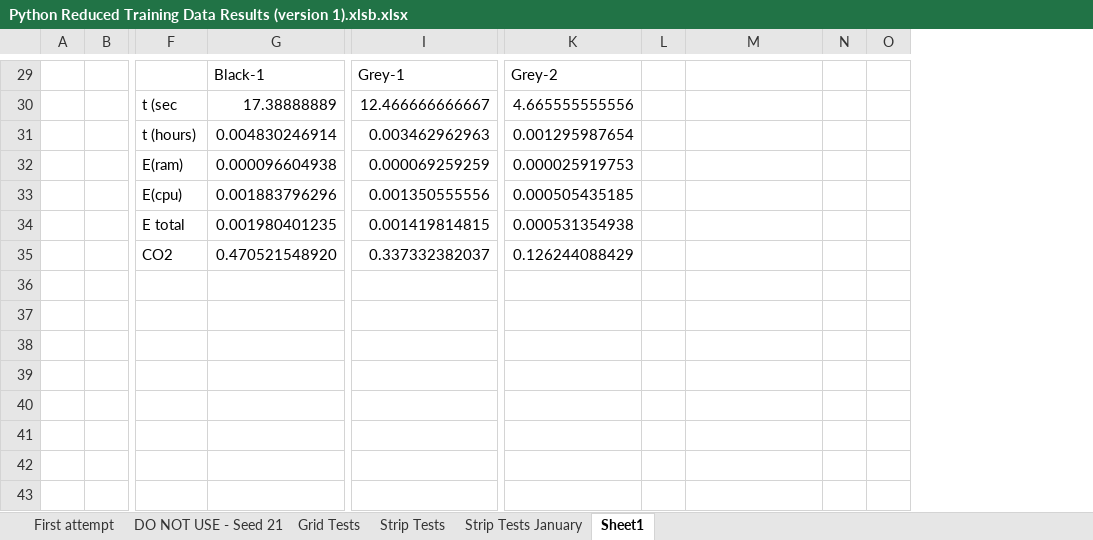
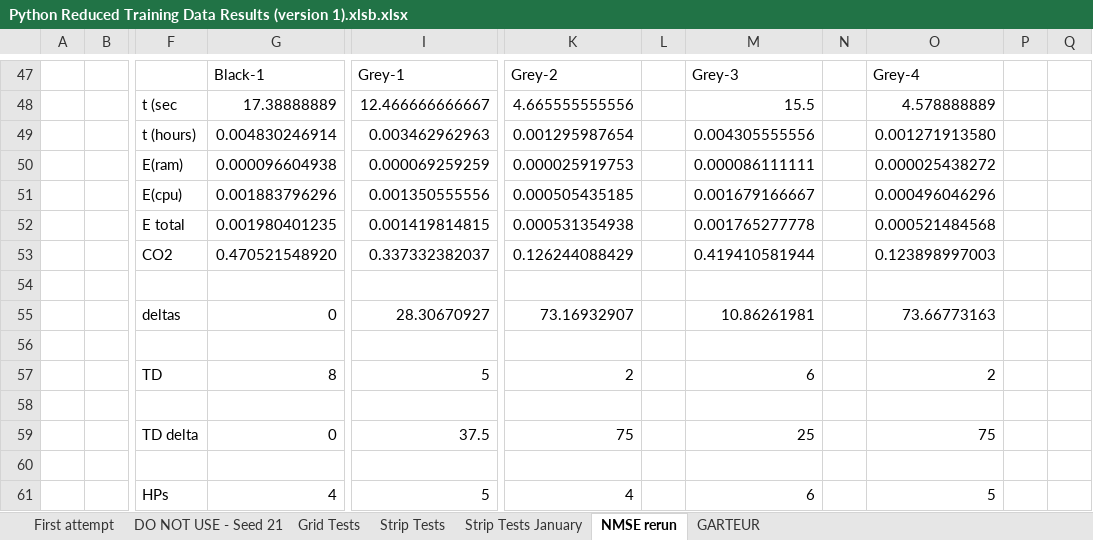
Before and after one commit to daisyrhiannon/Reduced-Training-Data-, an Excel workbook: Python Reduced Training Data Results (version 1).xlsb.xlsx, sheet NMSE rerun, drawn as a sheet; only a part is shown, gaps mark what is left out; values as stored, in another font and other column widths than the file's, no borders; charts and pictures not drawn; removed rows and columns are numbered as before the commit, all else as after; rows hold the shown columns only; the diff covers the shown part only; the diff names each change by its address in the sheet, - before the commit and + after, or states it on an @@ line.

```diff
--- a/Python Reduced Training Data Results (version 1).xlsb.xlsx (sheet NMSE rerun)
+++ b/Python Reduced Training Data Results (version 1).xlsb.xlsx (sheet NMSE rerun)
-sheet tab: Sheet1
+sheet tab: NMSE rerun
+sheet tab: GARTEUR
-column N, empty
-column O, empty
+column N, empty
+column O, rows 47-53: Grey-4 | 4.578888889 | 0.001271913580 | 0.000025438272 | 0.000496046296 | 0.000521484568 | 0.123898997003
+column P, empty
+column Q, empty
-M47: (empty)
+M47: Grey-3
-M48: (empty)
+M48: 15.5
-M49: (empty)
+M49: 0.004305555556
-M50: (empty)
+M50: 0.000086111111
-M51: (empty)
+M51: 0.001679166667
-M52: (empty)
+M52: 0.001765277778
-M53: (empty)
+M53: 0.419410581944
+row 54: (empty)
+row 55:  |  | deltas | 0 | 28.30670927 | 73.16932907 |  | 10.86261981 |  | 73.66773163
+row 56: (empty)
+row 57:  |  | TD | 8 | 5 | 2 |  | 6 |  | 2
+row 58: (empty)
+row 59:  |  | TD delta | 0 | 37.5 | 75 |  | 25 |  | 75
+row 60: (empty)
+row 61:  |  | HPs | 4 | 5 | 4 |  | 6 |  | 5
```
Also changed, not shown: 18 added rows, 40 edited cells and cell formats elsewhere in this sheet, formulas that keep their value, charts or pictures, 9 other files.
